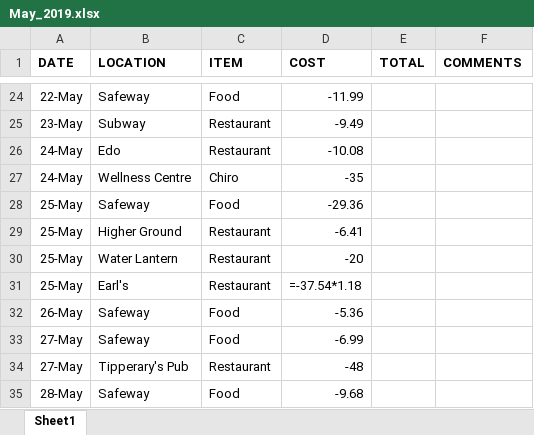
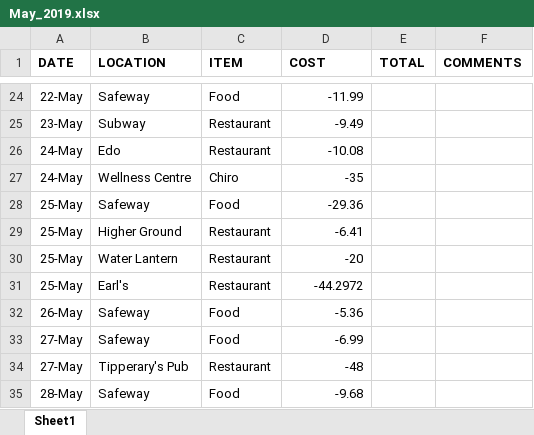
Before and after one commit to cozy-fox/FinanceAnalysis, an Excel workbook: Finance_Data/2019/May_2019.xlsx, sheet Sheet1, drawn as a sheet; only a part is shown, gaps mark what is left out; values as stored, in another font and other column widths than the file's, no borders; formulas without a stored value are shown as written; the diff names each change by its address in the sheet, - before the commit and + after, or states it on an @@ line.

```diff
--- a/Finance_Data/2019/May_2019.xlsx (sheet Sheet1)
+++ b/Finance_Data/2019/May_2019.xlsx (sheet Sheet1)
-D31 (COST): =-37.54*1.18
+D31 (COST): -44.2972
```
Also changed, not shown: Finance_Data/2019/Aug_2019.xlsx, Finance_Data/2019/Jan_2019.xlsx, 13 other files.
